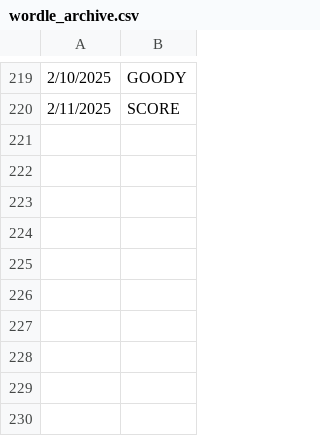
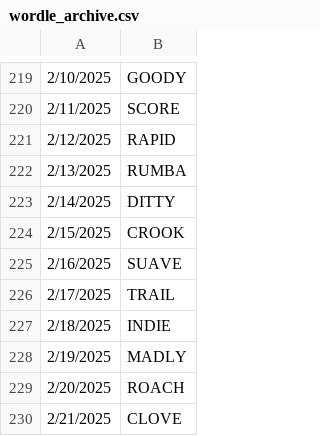
Before and after one commit to deda-72/WORDLE-archive, a CSV file: wordle_archive.csv, drawn as a sheet; only a part is shown, gaps mark what is left out.

Commit message:
Update wordle_archive.csv

```diff
--- a/wordle_archive.csv
+++ b/wordle_archive.csv
@@ -220 +220,11 @@
 2/11/2025,SCORE
+2/12/2025,RAPID
+2/13/2025,RUMBA
+2/14/2025,DITTY
+2/15/2025,CROOK
+2/16/2025,SUAVE
+2/17/2025,TRAIL
+2/18/2025,INDIE
+2/19/2025,MADLY
+2/20/2025,ROACH
+2/21/2025,CLOVE
```
